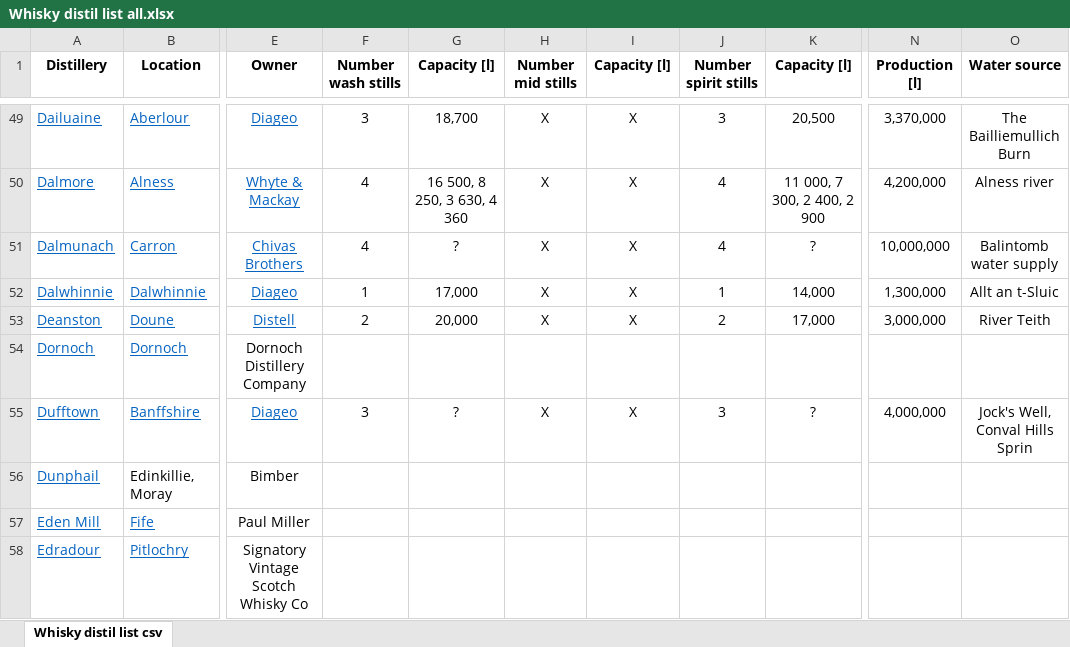
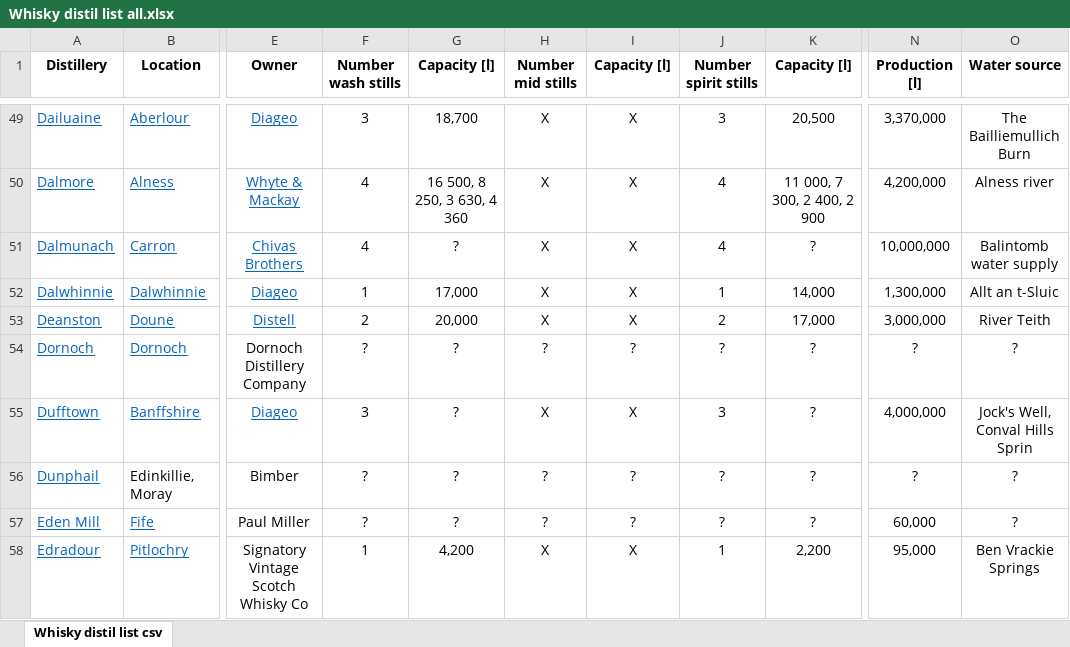
Before and after one commit to pauldim/MADTV, an Excel workbook: tvtower-real-2024-12.export/Whisky distil list all.xlsx, sheet Whisky distil list csv, drawn as a sheet; only a part is shown, gaps mark what is left out; values as stored, in another font and other column widths than the file's, no borders; the diff covers the shown part only; the diff names each change by its address in the sheet, - before the commit and + after, or states it on an @@ line.

Commit message:
distil

```diff
--- a/tvtower-real-2024-12.export/Whisky distil list all.xlsx (sheet Whisky distil list csv)
+++ b/tvtower-real-2024-12.export/Whisky distil list all.xlsx (sheet Whisky distil list csv)
-F54 (Number wash stills): (empty)
+F54 (Number wash stills): ?
-G54 (Capacity [l]): (empty)
+G54 (Capacity [l]): ?
-H54 (Number mid stills): (empty)
+H54 (Number mid stills): ?
-I54 (Capacity [l]): (empty)
+I54 (Capacity [l]): ?
-J54 (Number spirit stills): (empty)
+J54 (Number spirit stills): ?
-K54 (Capacity [l]): (empty)
+K54 (Capacity [l]): ?
-N54 (Production [l]): (empty)
+N54 (Production [l]): ?
-O54 (Water source): (empty)
+O54 (Water source): ?
-F56:F57 (Number wash stills): (empty)
+F56:F57 (Number wash stills): ?
-G56:G57 (Capacity [l]): (empty)
+G56:G57 (Capacity [l]): ?
-H56:H57 (Number mid stills): (empty)
+H56:H57 (Number mid stills): ?
-I56:I57 (Capacity [l]): (empty)
+I56:I57 (Capacity [l]): ?
-J56:J57 (Number spirit stills): (empty)
+J56:J57 (Number spirit stills): ?
-K56:K57 (Capacity [l]): (empty)
+K56:K57 (Capacity [l]): ?
-N56 (Production [l]): (empty)
+N56 (Production [l]): ?
-O56:O57 (Water source): (empty)
+O56:O57 (Water source): ?
-N57 (Production [l]): (empty)
+N57 (Production [l]): 60,000
-F58 (Number wash stills): (empty)
+F58 (Number wash stills): 1
-G58 (Capacity [l]): (empty)
+G58 (Capacity [l]): 4,200
-H58 (Number mid stills): (empty)
+H58 (Number mid stills): X
-I58 (Capacity [l]): (empty)
+I58 (Capacity [l]): X
-J58 (Number spirit stills): (empty)
+J58 (Number spirit stills): 1
-K58 (Capacity [l]): (empty)
+K58 (Capacity [l]): 2,200
-N58 (Production [l]): (empty)
+N58 (Production [l]): 95,000
-O58 (Water source): (empty)
+O58 (Water source): Ben Vrackie Springs
```
Also changed, not shown: 239 edited cells elsewhere in this sheet, 2 other files.
